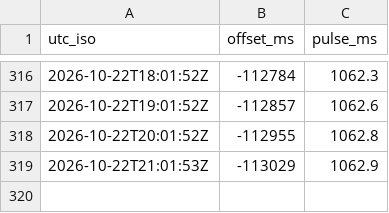
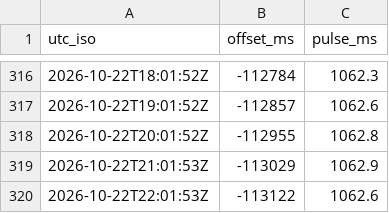
Before and after one commit to W1JGC/master-clock-monitor, a CSV file: log.csv, drawn as a sheet; only a part is shown, gaps mark what is left out.

Commit message:
data: log update 2026-10-22T22:15:03Z

```diff
--- a/log.csv
+++ b/log.csv
@@ -319 +319,2 @@ utc_iso,offset_ms,pulse_ms
 2026-10-22T21:01:53Z,-113029,1062.9
+2026-10-22T22:01:53Z,-113122,1062.6
```
